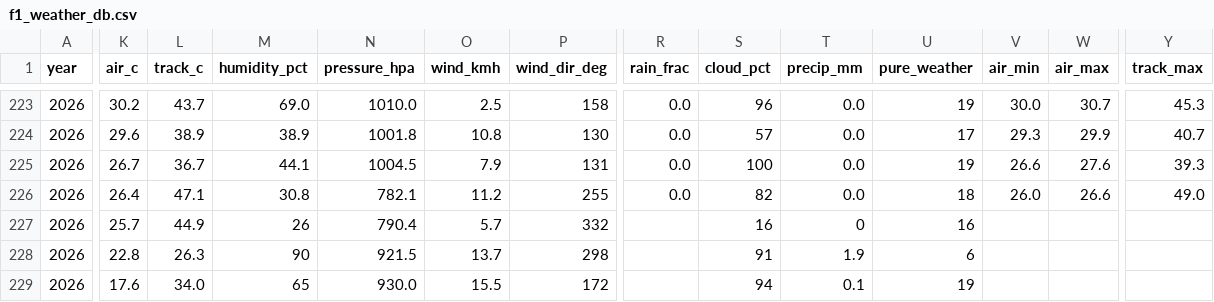
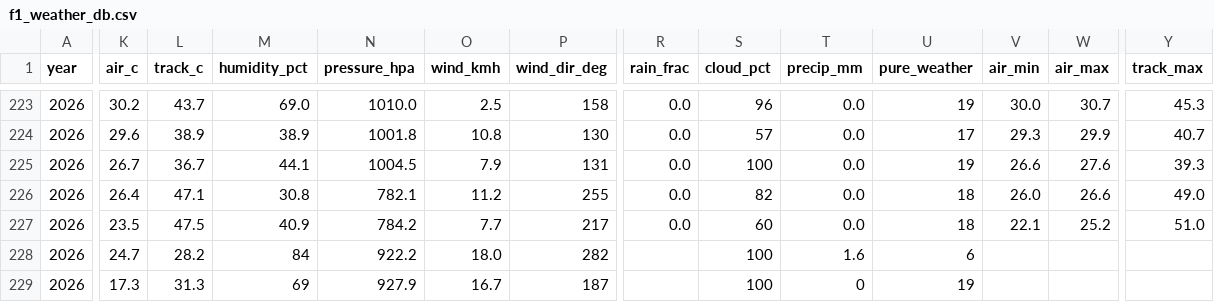
Before and after one commit to hammerwork/F1TrueConditions, a CSV file: data/f1_weather_db.csv, drawn as a sheet; only a part is shown, gaps mark what is left out; the diff covers the shown part only; the diff names each change by its address in the sheet, - before the commit and + after, or states it on an @@ line.

```diff
--- a/data/f1_weather_db.csv
+++ b/data/f1_weather_db.csv
-K227 (air_c): 25.7
+K227 (air_c): 23.5
-L227 (track_c): 44.9
+L227 (track_c): 47.5
-M227 (humidity_pct): 26
+M227 (humidity_pct): 40.9
-N227 (pressure_hpa): 790.4
+N227 (pressure_hpa): 784.2
-O227 (wind_kmh): 5.7
+O227 (wind_kmh): 7.7
-P227 (wind_dir_deg): 332
+P227 (wind_dir_deg): 217
-R227 (rain_frac): (empty)
+R227 (rain_frac): 0.0
-S227 (cloud_pct): 16
+S227 (cloud_pct): 60
-T227 (precip_mm): 0
+T227 (precip_mm): 0.0
-U227 (pure_weather): 16
+U227 (pure_weather): 18
-V227 (air_min): (empty)
+V227 (air_min): 22.1
-W227 (air_max): (empty)
+W227 (air_max): 25.2
-Y227 (track_max): (empty)
+Y227 (track_max): 51.0
-K228 (air_c): 22.8
+K228 (air_c): 24.7
-L228 (track_c): 26.3
+L228 (track_c): 28.2
-M228 (humidity_pct): 90
+M228 (humidity_pct): 84
-N228 (pressure_hpa): 921.5
+N228 (pressure_hpa): 922.2
-O228 (wind_kmh): 13.7
+O228 (wind_kmh): 18.0
-P228 (wind_dir_deg): 298
+P228 (wind_dir_deg): 282
-S228 (cloud_pct): 91
+S228 (cloud_pct): 100
-T228 (precip_mm): 1.9
+T228 (precip_mm): 1.6
-K229 (air_c): 17.6
+K229 (air_c): 17.3
-L229 (track_c): 34.0
+L229 (track_c): 31.3
-M229 (humidity_pct): 65
+M229 (humidity_pct): 69
-N229 (pressure_hpa): 930.0
+N229 (pressure_hpa): 927.9
-O229 (wind_kmh): 15.5
+O229 (wind_kmh): 16.7
-P229 (wind_dir_deg): 172
+P229 (wind_dir_deg): 187
-S229 (cloud_pct): 94
+S229 (cloud_pct): 100
-T229 (precip_mm): 0.1
+T229 (precip_mm): 0
```
Also changed, not shown: 1 edited cell elsewhere in this file, data/f1_weather_practice.csv, data/f1_weather_segments.csv.
